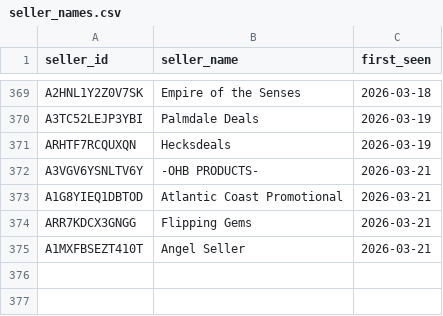
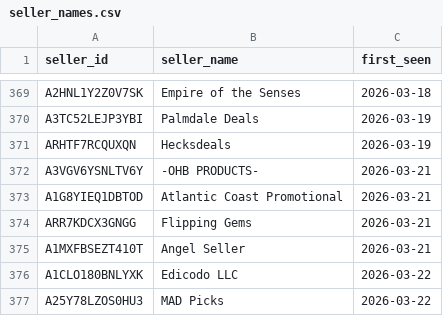
Before and after one commit to andrewhagen2-maker/dashboard, a CSV file: data/seller_names.csv, drawn as a sheet; only a part is shown, gaps mark what is left out.

```diff
--- a/data/seller_names.csv
+++ b/data/seller_names.csv
@@ -375 +375,3 @@ ARR7KDCX3GNGG,Flipping Gems,2026-03-21
 A1MXFBSEZT410T,Angel Seller,2026-03-21
+A1CLO180BNLYXK,Edicodo LLC,2026-03-22
+A25Y78LZOS0HU3,MAD Picks,2026-03-22
```
Also changed, not shown: 1 other file.
